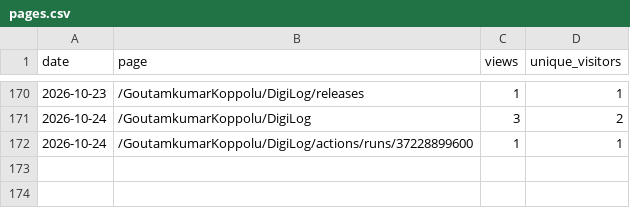
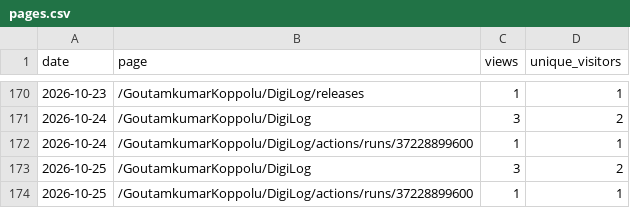
Before and after one commit to GoutamkumarKoppolu/DigiLog, a CSV file: pages.csv, drawn as a sheet; only a part is shown, gaps mark what is left out.

```diff
--- a/pages.csv
+++ b/pages.csv
@@ -172 +172,3 @@ date,page,views,unique_visitors
 2026-10-24,/GoutamkumarKoppolu/DigiLog/actions/runs/37228899600,1,1
+2026-10-25,/GoutamkumarKoppolu/DigiLog,3,2
+2026-10-25,/GoutamkumarKoppolu/DigiLog/actions/runs/37228899600,1,1
```
Also changed, not shown: clones.csv, downloads.csv, 2 other files.
